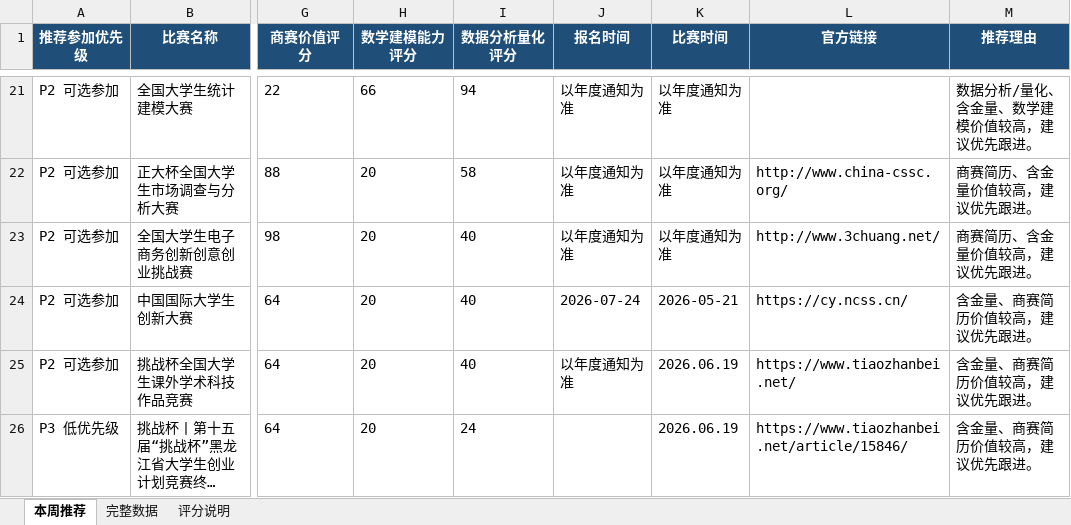
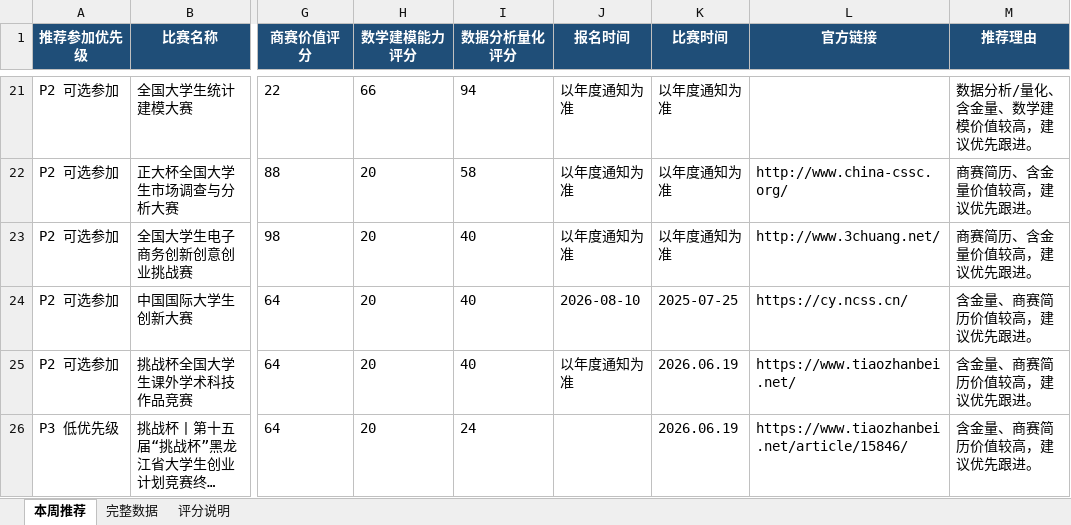
Before and after one commit to gddsn/competition-radar, an Excel workbook: reports/weekly_report.xlsx, sheet 本周推荐, drawn as a sheet; only a part is shown, gaps mark what is left out; long unchanged cells end in …; values as stored, in another font and other column widths than the file's, no borders; the diff names each change by its address in the sheet, - before the commit and + after, or states it on an @@ line.

```diff
--- a/reports/weekly_report.xlsx (sheet 本周推荐)
+++ b/reports/weekly_report.xlsx (sheet 本周推荐)
-J24 (报名时间): 2026-07-24
+J24 (报名时间): 2026-08-10
-K24 (比赛时间): 2026-05-21
+K24 (比赛时间): 2025-07-25
```
Also changed, not shown: sheet 完整数据, reports/schedule_report.xlsx, 4 other files.
